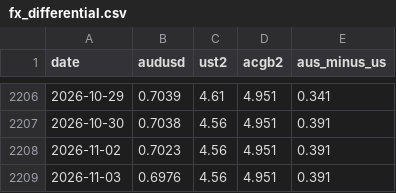
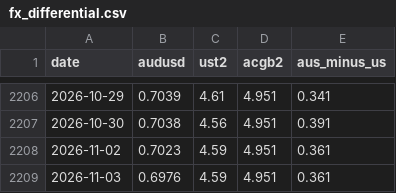
Before and after one commit to tevinweerawardena1-del/rba-implied-cash-rate, a CSV file: docs/data/fx_differential.csv, drawn as a sheet; only a part is shown, gaps mark what is left out.

```diff
--- a/docs/data/fx_differential.csv
+++ b/docs/data/fx_differential.csv
@@ -2207,3 +2207,3 @@ date,audusd,ust2,acgb2,aus_minus_us
 2026-10-30,0.7038,4.56,4.951,0.391
-2026-11-02,0.7023,4.56,4.951,0.391
-2026-11-03,0.6976,4.56,4.951,0.391
+2026-11-02,0.7023,4.59,4.951,0.361
+2026-11-03,0.6976,4.59,4.951,0.361
```
Also changed, not shown: docs/data/us_treasury_yields.csv, 4 other files.
